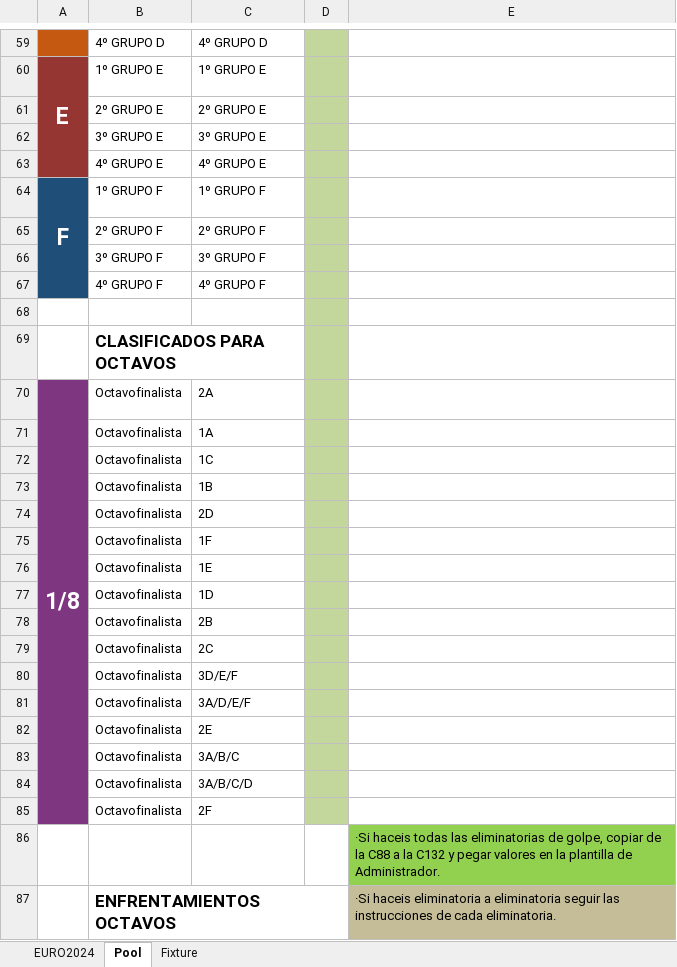
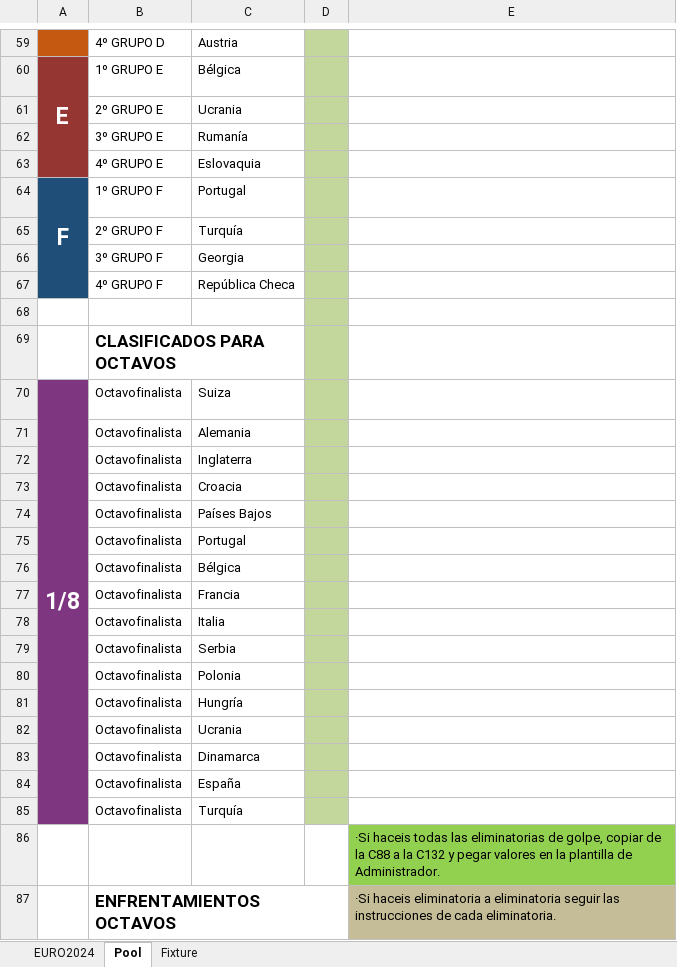
Before and after one commit to jblascosaz/usefulthings, an Excel workbook: Excel-Euro2024.xlsx, sheet Pool, drawn as a sheet; only a part is shown, gaps mark what is left out; values as stored, in another font and other column widths than the file's, no borders; 1 other sheet too large or unreadable and not compared; removed rows and columns are numbered as before the commit, all else as after; the diff covers the shown part only; the diff names each change by its address in the sheet, - before the commit and + after, or states it on an @@ line.

```diff
--- a/Excel-Euro2024.xlsx (sheet Pool)
+++ b/Excel-Euro2024.xlsx (sheet Pool)
-C59: 4º GRUPO D
+C59: Austria
-C60: 1º GRUPO E
+C60: Bélgica
-C61: 2º GRUPO E
+C61: Ucrania
-C62: 3º GRUPO E
+C62: Rumanía
-C63: 4º GRUPO E
+C63: Eslovaquia
-C64: 1º GRUPO F
+C64: Portugal
-C65: 2º GRUPO F
+C65: Turquía
-C66: 3º GRUPO F
+C66: Georgia
-C67: 4º GRUPO F
+C67: República Checa
-C70: 2A
+C70: Suiza
-C71: 1A
+C71: Alemania
+row 72:  | Octavofinalista | Inglaterra
-C73: 1C
+C73: Croacia
+row 74:  | Octavofinalista | Países Bajos
+row 75:  | Octavofinalista | Portugal
-C76: 1B
+C76: Bélgica
-row 74:  | Octavofinalista | 2D
-C77: 1F
+C77: Francia
-C78: 1E
+C78: Italia
+row 79:  | Octavofinalista | Serbia
+row 80:  | Octavofinalista | Polonia
+row 81:  | Octavofinalista | Hungría
+row 82:  | Octavofinalista | Ucrania
-C83: 1D
+C83: Dinamarca
-row 78:  | Octavofinalista | 2B
-row 79:  | Octavofinalista | 2C
-row 80:  | Octavofinalista | 3D/E/F
-row 81:  | Octavofinalista | 3A/D/E/F
-C84: 2E
+C84: España
-C85: 3A/B/C
+C85: Turquía
-row 84:  | Octavofinalista | 3A/B/C/D
-row 85:  | Octavofinalista | 2F
```
Also changed, not shown: 11 added rows, 11 removed rows and 78 edited cells elsewhere in this sheet, sheet Fixture, formulas that keep their value.
